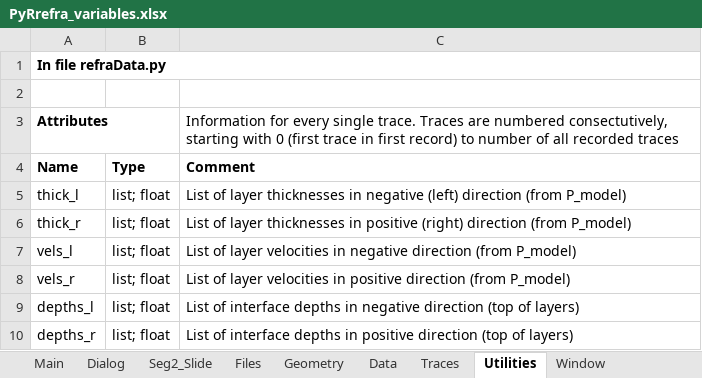
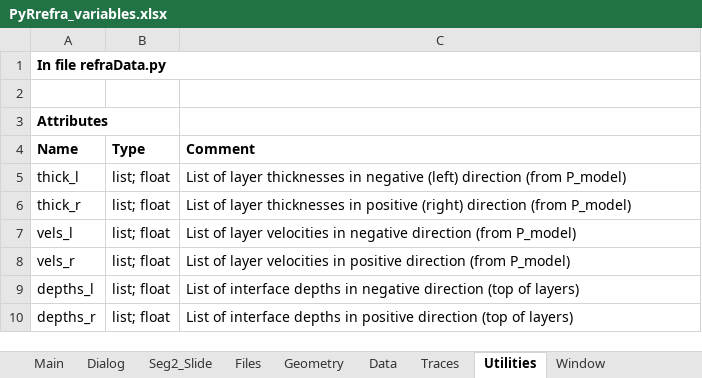
Before and after one commit to HZeyen/PyRefra, an Excel workbook: PyRrefra_variables.xlsx, sheet Utilities, drawn as a sheet; only a part is shown; values as stored, in another font and other column widths than the file's, no borders; the diff names each change by its address in the sheet, - before the commit and + after, or states it on an @@ line.

```diff
--- a/PyRrefra_variables.xlsx (sheet Utilities)
+++ b/PyRrefra_variables.xlsx (sheet Utilities)
-C3 (Comment): Information for every single trace. Traces are numbered consectutively, starting with 0 (first trace in first record) to number of all recorded traces
+C3 (Comment): (empty)
```
Also changed, not shown: sheet Window, sheet Geometry, sheet Traces, sheet Data, other sheet tabs.
